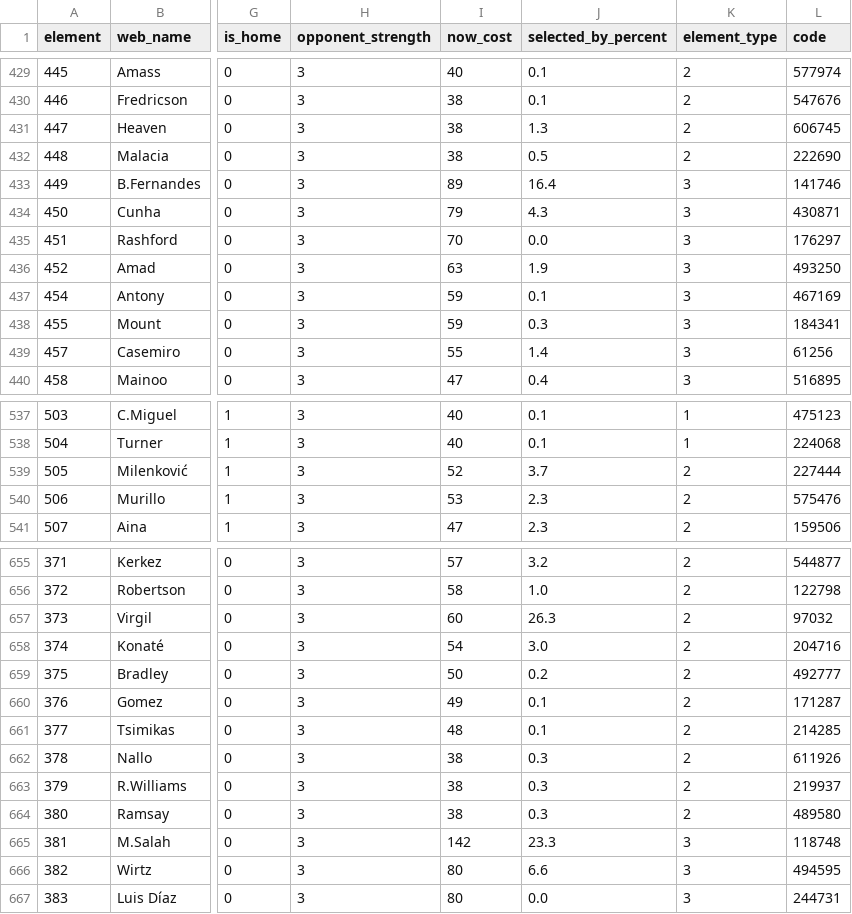
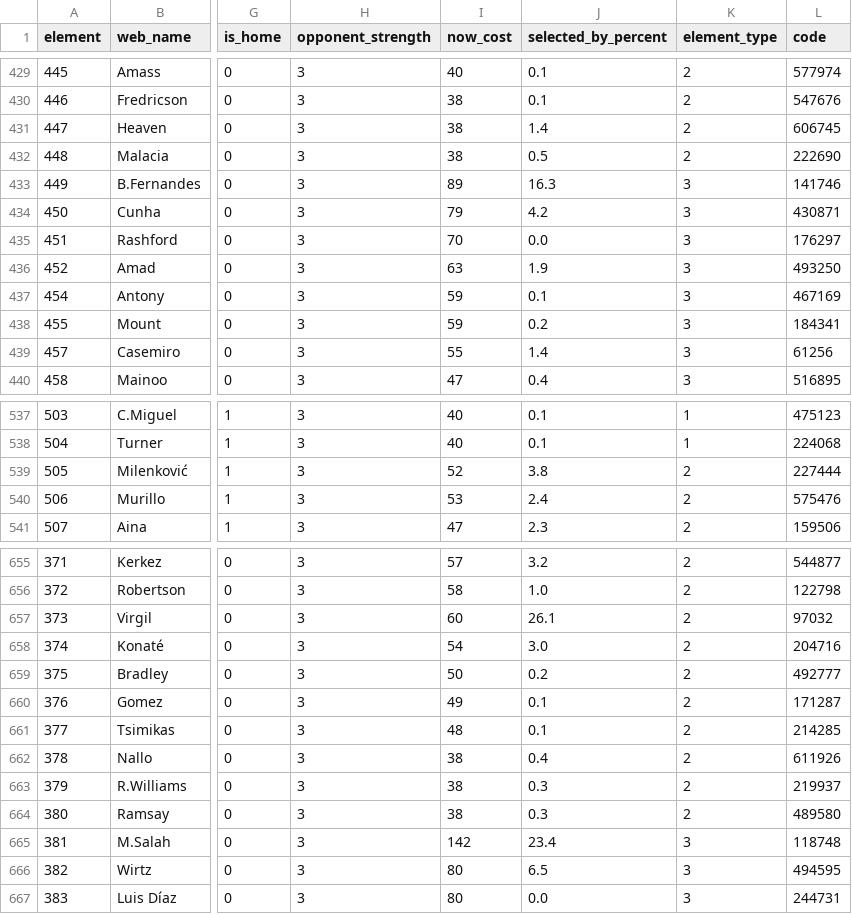
Before and after one commit to PaulKumswa/FPL-Wizard, a CSV file: data/processed/inference_data.csv, drawn as a sheet; only a part is shown, gaps mark what is left out; the diff covers the shown part only; the diff names each change by its address in the sheet, - before the commit and + after, or states it on an @@ line.

```diff
--- a/data/processed/inference_data.csv
+++ b/data/processed/inference_data.csv
-J431 (selected_by_percent): 1.3
+J431 (selected_by_percent): 1.4
-J433 (selected_by_percent): 16.4
+J433 (selected_by_percent): 16.3
-J434 (selected_by_percent): 4.3
+J434 (selected_by_percent): 4.2
-J438 (selected_by_percent): 0.3
+J438 (selected_by_percent): 0.2
-J539 (selected_by_percent): 3.7
+J539 (selected_by_percent): 3.8
-J540 (selected_by_percent): 2.3
+J540 (selected_by_percent): 2.4
-J657 (selected_by_percent): 26.3
+J657 (selected_by_percent): 26.1
-J662 (selected_by_percent): 0.3
+J662 (selected_by_percent): 0.4
-J665 (selected_by_percent): 23.3
+J665 (selected_by_percent): 23.4
-J666 (selected_by_percent): 6.6
+J666 (selected_by_percent): 6.5
```
Also changed, not shown: 64 edited cells elsewhere in this file, 8 other files.
